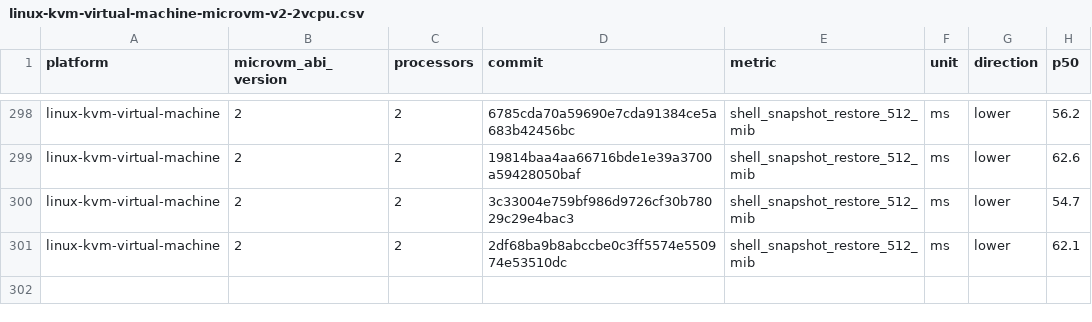
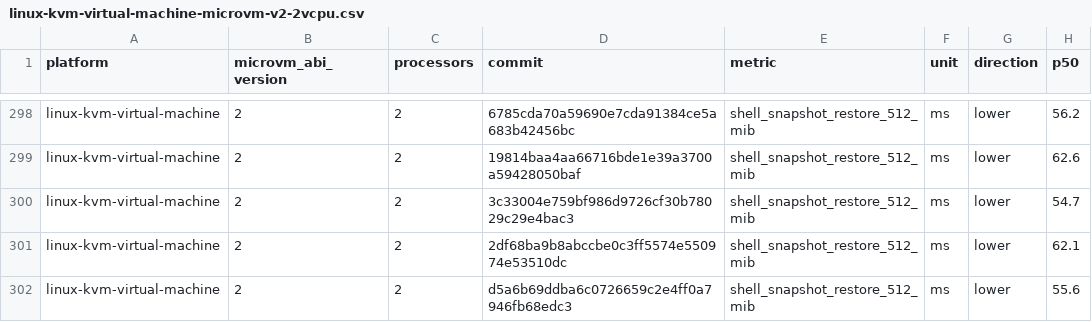
Before and after one commit to Jbansal2/nvx, a CSV file: data/linux-kvm-virtual-machine-microvm-v2-2vcpu.csv, drawn as a sheet; only a part is shown, gaps mark what is left out; the diff names each change by its address in the sheet, - before the commit and + after, or states it on an @@ line.

```diff
--- a/data/linux-kvm-virtual-machine-microvm-v2-2vcpu.csv
+++ b/data/linux-kvm-virtual-machine-microvm-v2-2vcpu.csv
+row 302: linux-kvm-virtual-machine | 2 | 2 | d5a6b69ddba6c0726659c2e4ff0a7946fb68edc3 | shell_snapshot_restore_512_mib | ms | lower | 55.6
```
Also changed, not shown: data/linux-mshv-virtual-machine-microvm-v2-2vcpu.csv, data/linux-mshv-virtual-machine-microvm-v2-4vcpu.csv, 9 other files.
